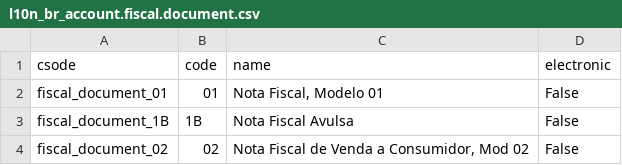
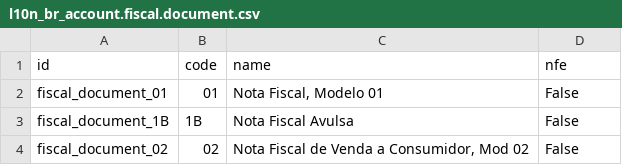
Before and after one commit to mxslnx/l10n_br, a CSV file: l10n_br_data_account/l10n_br_account.fiscal.document.csv, drawn as a sheet; only a part is shown.

```diff
--- a/l10n_br_data_account/l10n_br_account.fiscal.document.csv
+++ b/l10n_br_data_account/l10n_br_account.fiscal.document.csv
@@ -1,2 +1,2 @@
-"csode","code","name","electronic"
+"id","code","name","nfe"
 "fiscal_document_01","01","Nota Fiscal, Modelo 01","False"
```
Also changed, not shown: 1 other file.
